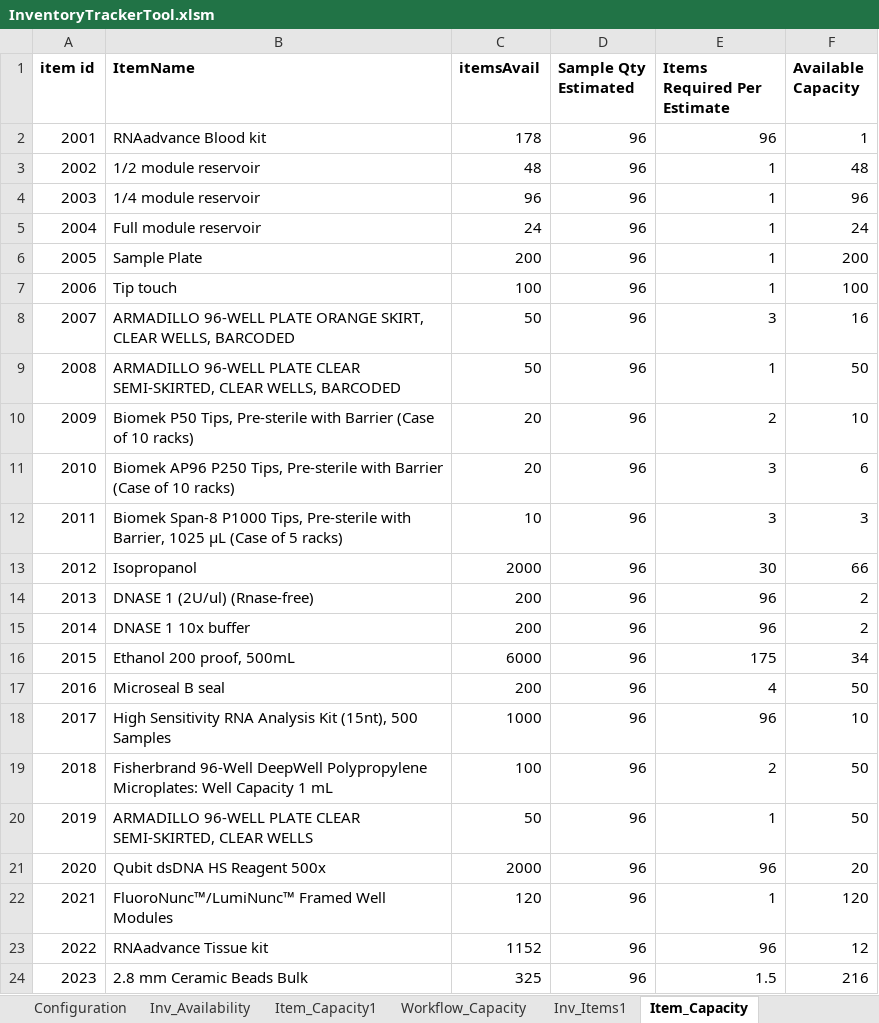
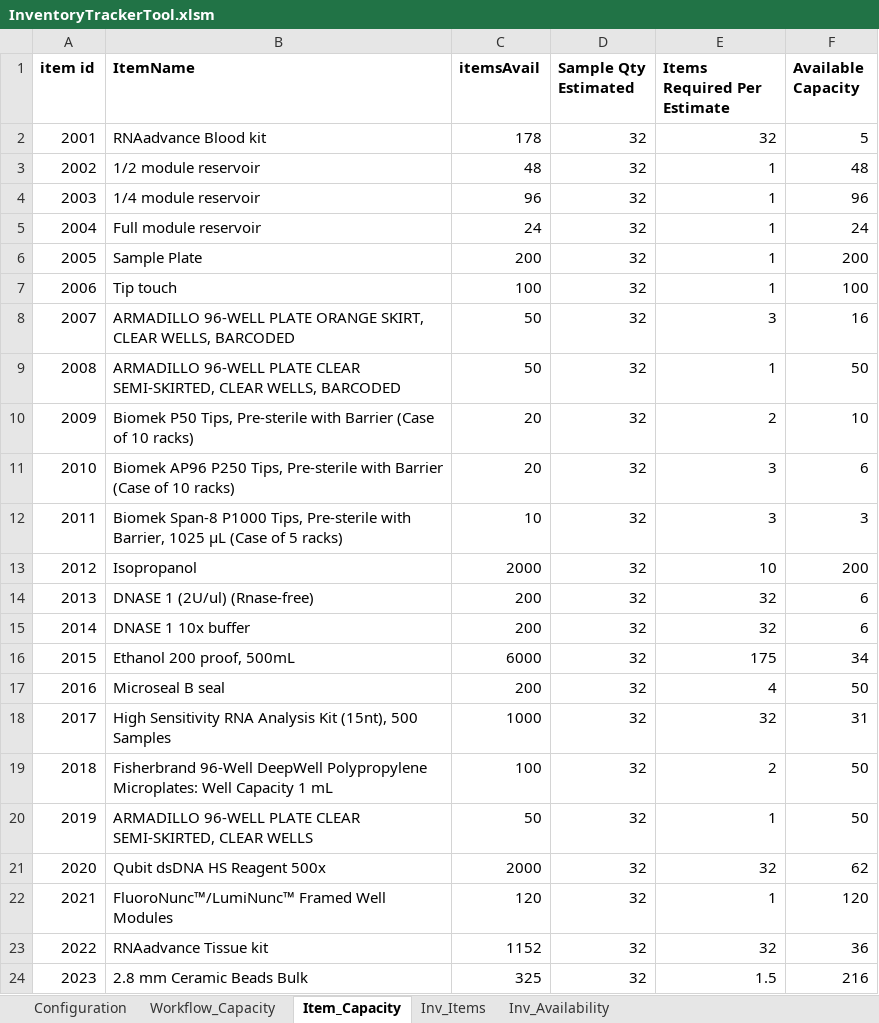
Before and after one commit to stasrira/InventoryTrackerTool, an Excel workbook: InventoryTrackerTool.xlsm, sheet Item_Capacity, drawn as a sheet; values as stored, in another font and other column widths than the file's, no borders; conditional formats not drawn; the diff names each change by its address in the sheet, - before the commit and + after, or states it on an @@ line.

```diff
--- a/InventoryTrackerTool.xlsm (sheet Item_Capacity)
+++ b/InventoryTrackerTool.xlsm (sheet Item_Capacity)
-sheet tab: Item_Capacity1
-sheet tab: Inv_Items1
+sheet tab: Inv_Items
@@ sheet tab order changed: Configuration | Workflow_Capacity | Item_Capacity | Inv_Items | Inv_Availability @@
-D2:D24 (Sample Qty Estimated): 96
+D2:D24 (Sample Qty Estimated): 32
-E2 (Items Required Per Estimate): 96
+E2 (Items Required Per Estimate): 32
-F2 (Available Capacity): 1
+F2 (Available Capacity): 5
-E13 (Items Required Per Estimate): 30
+E13 (Items Required Per Estimate): 10
-F13 (Available Capacity): 66
+F13 (Available Capacity): 200
-E14:E15 (Items Required Per Estimate): 96
+E14:E15 (Items Required Per Estimate): 32
-F14:F15 (Available Capacity): 2
+F14:F15 (Available Capacity): 6
-E18 (Items Required Per Estimate): 96
+E18 (Items Required Per Estimate): 32
-F18 (Available Capacity): 10
+F18 (Available Capacity): 31
-E21 (Items Required Per Estimate): 96
+E21 (Items Required Per Estimate): 32
-F21 (Available Capacity): 20
+F21 (Available Capacity): 62
-E23 (Items Required Per Estimate): 96
+E23 (Items Required Per Estimate): 32
-F23 (Available Capacity): 12
+F23 (Available Capacity): 36
```
Also changed, not shown: sheet Workflow_Capacity, sheet Configuration, charts or pictures, 3 other files.
